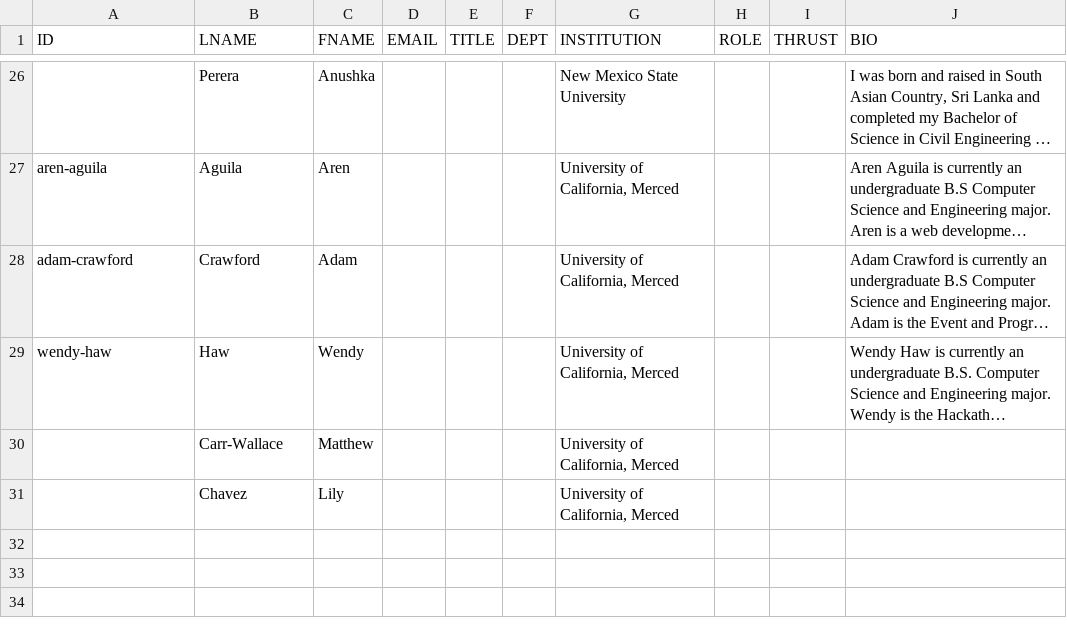
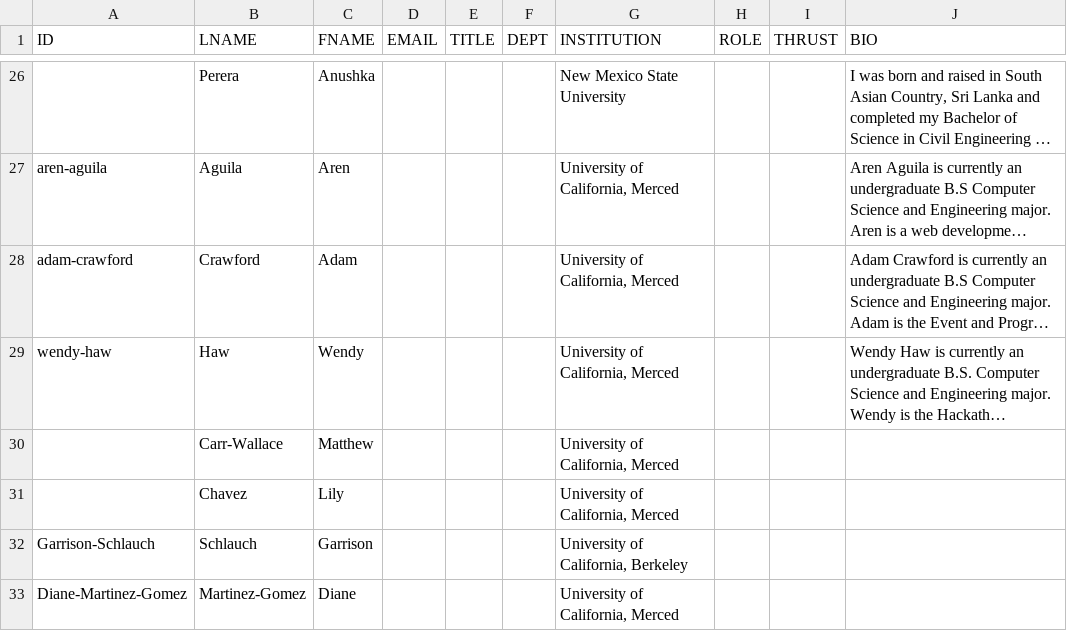
Before and after one commit to citris-ucmerced/SecureWaterFuture, a CSV file: about/studentssheet.csv, drawn as a sheet; only a part is shown, gaps mark what is left out; long unchanged cells end in …; the diff names each change by its address in the sheet, - before the commit and + after, or states it on an @@ line.

Commit message:
added people to students & staff

```diff
--- a/about/studentssheet.csv
+++ b/about/studentssheet.csv
+row 32: Garrison-Schlauch | Schlauch | Garrison |  |  |  | University of California, Berkeley
+row 33: Diane-Martinez-Gomez | Martinez-Gomez | Diane |  |  |  | University of California, Merced
```
Also changed, not shown: about/projectTeamsheet.csv, 3 other files.
